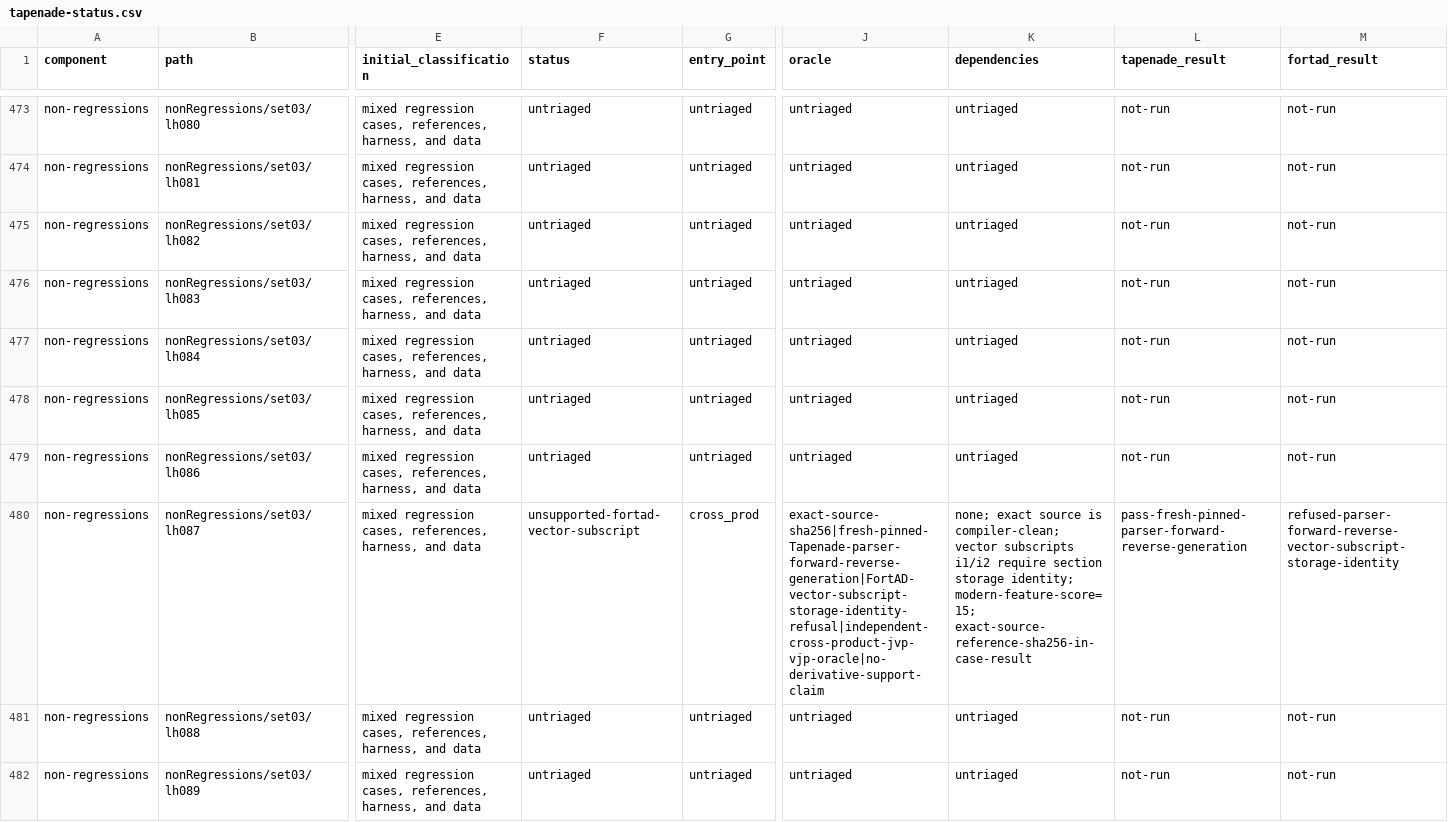
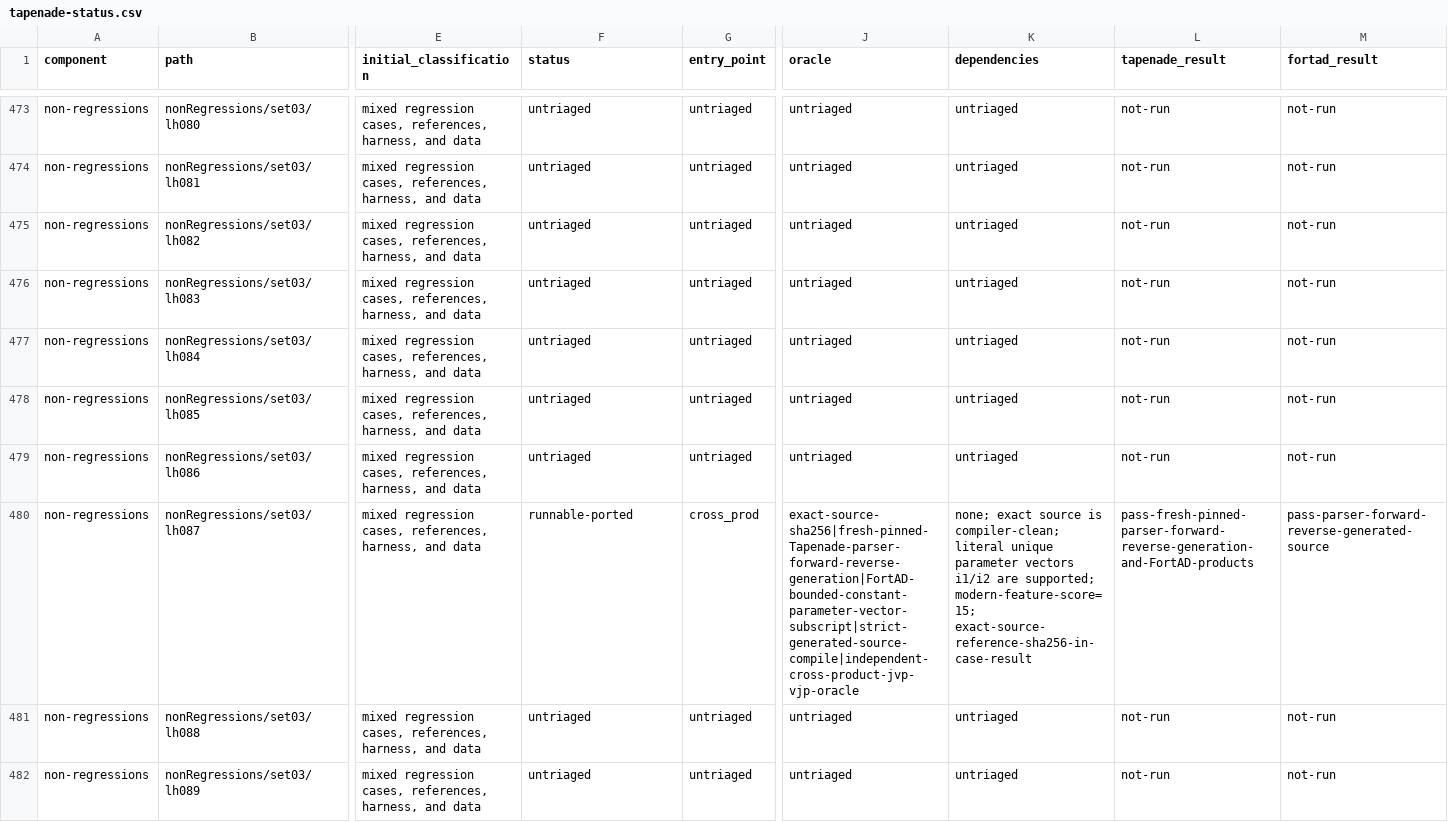
Before and after one commit to lazy-fortran/fortad-bench, a CSV file: docs/corpora/tapenade-status.csv, drawn as a sheet; only a part is shown, gaps mark what is left out; the diff names each change by its address in the sheet, - before the commit and + after, or states it on an @@ line.

Commit message:
bench: promote lh087 constant vector support

```diff
--- a/docs/corpora/tapenade-status.csv
+++ b/docs/corpora/tapenade-status.csv
-F480 (status): unsupported-fortad-vector-subscript
+F480 (status): runnable-ported
-J480 (oracle): exact-source-sha256|fresh-pinned-Tapenade-parser-forward-reverse-generation|FortAD-vector-subscript-storage-identity-refusal|independent-cross-product-jvp-vjp-oracle|no-derivative-support-claim
+J480 (oracle): exact-source-sha256|fresh-pinned-Tapenade-parser-forward-reverse-generation|FortAD-bounded-constant-parameter-vector-subscript|strict-generated-source-compile|independent-cross-product-jvp-vjp-oracle
-K480 (dependencies): …is compiler-clean; vector subscripts i1/i2 require section storage identity; modern-feature-score=15; exact-source-reference-sha256-in-case-result
+K480 (dependencies): …is compiler-clean; literal unique parameter vectors i1/i2 are supported; modern-feature-score=15; exact-source-reference-sha256-in-case-result
-L480 (tapenade_result): pass-fresh-pinned-parser-forward-reverse-generation
+L480 (tapenade_result): pass-fresh-pinned-parser-forward-reverse-generation-and-FortAD-products
-M480 (fortad_result): refused-parser-forward-reverse-vector-subscript-storage-identity
+M480 (fortad_result): pass-parser-forward-reverse-generated-source
```
Also changed, not shown: 8 other files.
